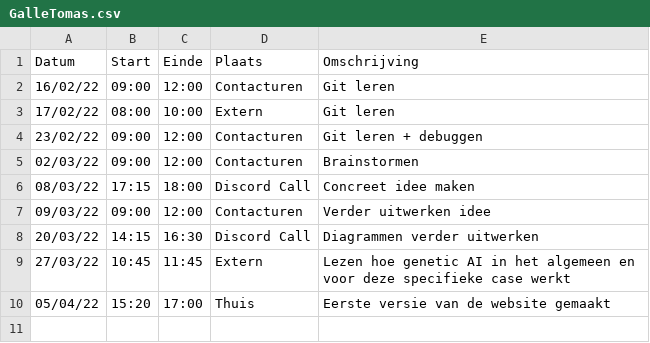
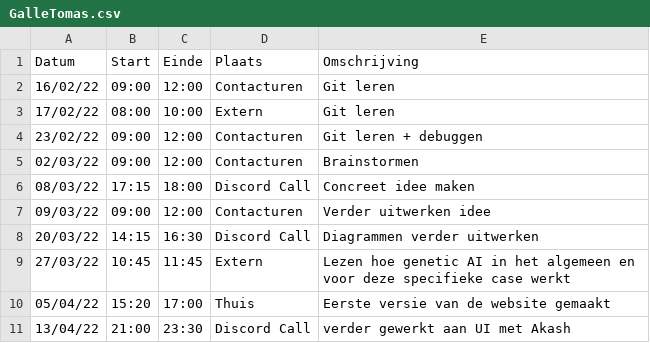
Before and after one commit to matissecallewaert/ai-tetris, a CSV file: logboeken/GalleTomas.csv, drawn as a sheet.

Commit message:
Update GalleTomas.csv

```diff
--- a/logboeken/GalleTomas.csv
+++ b/logboeken/GalleTomas.csv
@@ -10 +10,2 @@ Datum,Start,Einde,Plaats,Omschrijving
 05/04/22,15:20,17:00,Thuis,Eerste versie van de website gemaakt
+13/04/22,21:00,23:30,Discord Call,verder gewerkt aan UI met Akash
```
